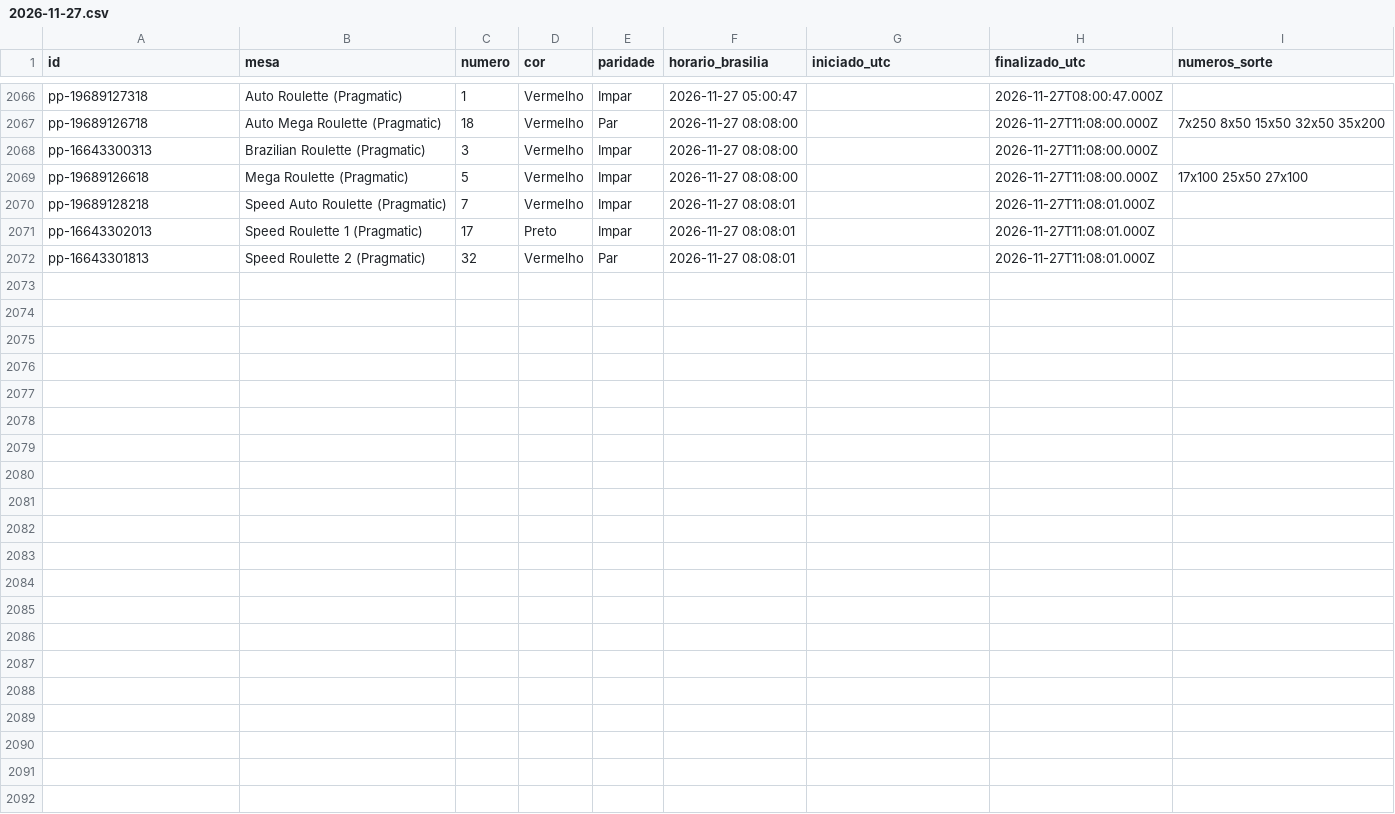
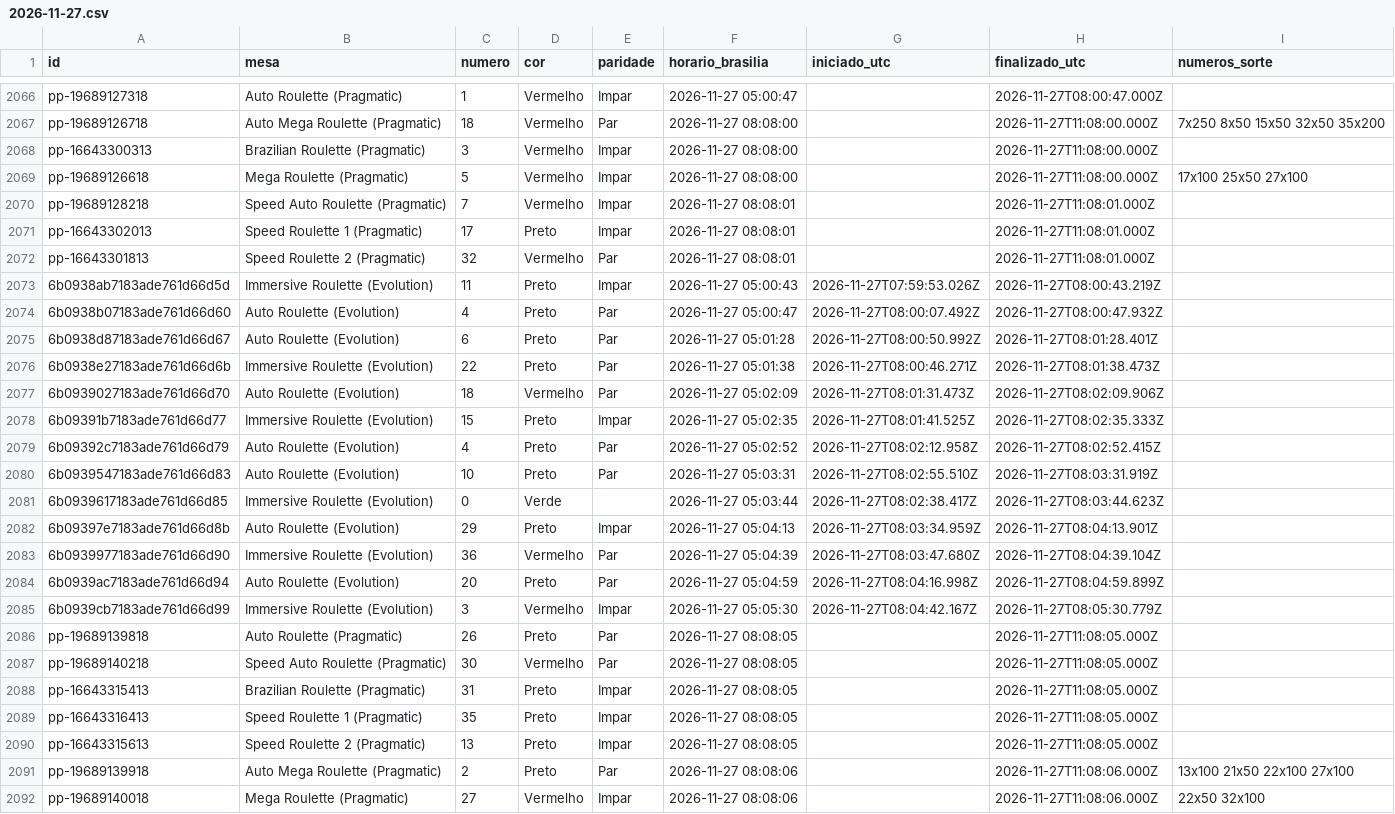
Before and after one commit to mr-ecktor/roleta-historico, a CSV file: dados/2026/2026-11-27.csv, drawn as a sheet; only a part is shown, gaps mark what is left out; the diff names each change by its address in the sheet, - before the commit and + after, or states it on an @@ line.

Commit message:
Dados: 2026-11-27 05:06

```diff
--- a/dados/2026/2026-11-27.csv
+++ b/dados/2026/2026-11-27.csv
+row 2073: 6b0938ab7183ade761d66d5d | Immersive Roulette (Evolution) | 11 | Preto | Impar | 2026-11-27 05:00:43 | 2026-11-27T07:59:53.026Z | 2026-11-27T08:00:43.219Z
+row 2074: 6b0938b07183ade761d66d60 | Auto Roulette (Evolution) | 4 | Preto | Par | 2026-11-27 05:00:47 | 2026-11-27T08:00:07.492Z | 2026-11-27T08:00:47.932Z
+row 2075: 6b0938d87183ade761d66d67 | Auto Roulette (Evolution) | 6 | Preto | Par | 2026-11-27 05:01:28 | 2026-11-27T08:00:50.992Z | 2026-11-27T08:01:28.401Z
+row 2076: 6b0938e27183ade761d66d6b | Immersive Roulette (Evolution) | 22 | Preto | Par | 2026-11-27 05:01:38 | 2026-11-27T08:00:46.271Z | 2026-11-27T08:01:38.473Z
+row 2077: 6b0939027183ade761d66d70 | Auto Roulette (Evolution) | 18 | Vermelho | Par | 2026-11-27 05:02:09 | 2026-11-27T08:01:31.473Z | 2026-11-27T08:02:09.906Z
+row 2078: 6b09391b7183ade761d66d77 | Immersive Roulette (Evolution) | 15 | Preto | Impar | 2026-11-27 05:02:35 | 2026-11-27T08:01:41.525Z | 2026-11-27T08:02:35.333Z
+row 2079: 6b09392c7183ade761d66d79 | Auto Roulette (Evolution) | 4 | Preto | Par | 2026-11-27 05:02:52 | 2026-11-27T08:02:12.958Z | 2026-11-27T08:02:52.415Z
+row 2080: 6b0939547183ade761d66d83 | Auto Roulette (Evolution) | 10 | Preto | Par | 2026-11-27 05:03:31 | 2026-11-27T08:02:55.510Z | 2026-11-27T08:03:31.919Z
+row 2081: 6b0939617183ade761d66d85 | Immersive Roulette (Evolution) | 0 | Verde |  | 2026-11-27 05:03:44 | 2026-11-27T08:02:38.417Z | 2026-11-27T08:03:44.623Z
+row 2082: 6b09397e7183ade761d66d8b | Auto Roulette (Evolution) | 29 | Preto | Impar | 2026-11-27 05:04:13 | 2026-11-27T08:03:34.959Z | 2026-11-27T08:04:13.901Z
+row 2083: 6b0939977183ade761d66d90 | Immersive Roulette (Evolution) | 36 | Vermelho | Par | 2026-11-27 05:04:39 | 2026-11-27T08:03:47.680Z | 2026-11-27T08:04:39.104Z
+row 2084: 6b0939ac7183ade761d66d94 | Auto Roulette (Evolution) | 20 | Preto | Par | 2026-11-27 05:04:59 | 2026-11-27T08:04:16.998Z | 2026-11-27T08:04:59.899Z
+row 2085: 6b0939cb7183ade761d66d99 | Immersive Roulette (Evolution) | 3 | Vermelho | Impar | 2026-11-27 05:05:30 | 2026-11-27T08:04:42.167Z | 2026-11-27T08:05:30.779Z
+row 2086: pp-19689139818 | Auto Roulette (Pragmatic) | 26 | Preto | Par | 2026-11-27 08:08:05 |  | 2026-11-27T11:08:05.000Z
+row 2087: pp-19689140218 | Speed Auto Roulette (Pragmatic) | 30 | Vermelho | Par | 2026-11-27 08:08:05 |  | 2026-11-27T11:08:05.000Z
+row 2088: pp-16643315413 | Brazilian Roulette (Pragmatic) | 31 | Preto | Impar | 2026-11-27 08:08:05 |  | 2026-11-27T11:08:05.000Z
+row 2089: pp-16643316413 | Speed Roulette 1 (Pragmatic) | 35 | Preto | Impar | 2026-11-27 08:08:05 |  | 2026-11-27T11:08:05.000Z
+row 2090: pp-16643315613 | Speed Roulette 2 (Pragmatic) | 13 | Preto | Impar | 2026-11-27 08:08:05 |  | 2026-11-27T11:08:05.000Z
+row 2091: pp-19689139918 | Auto Mega Roulette (Pragmatic) | 2 | Preto | Par | 2026-11-27 08:08:06 |  | 2026-11-27T11:08:06.000Z | 13x100 21x50 22x100 27x100
+row 2092: pp-19689140018 | Mega Roulette (Pragmatic) | 27 | Vermelho | Impar | 2026-11-27 08:08:06 |  | 2026-11-27T11:08:06.000Z | 22x50 32x100
```
